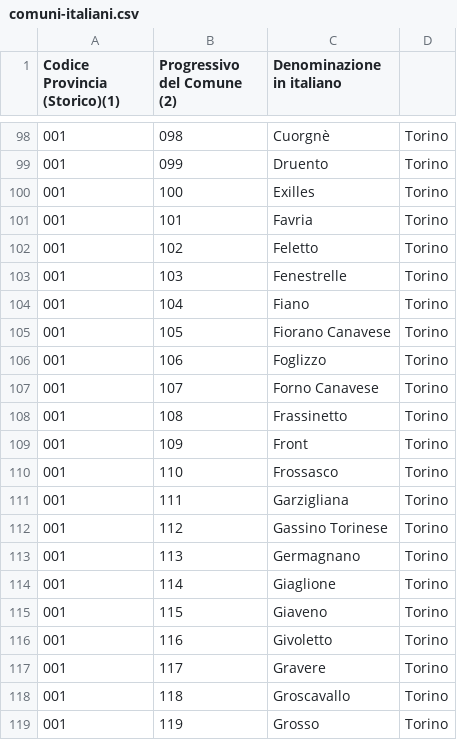
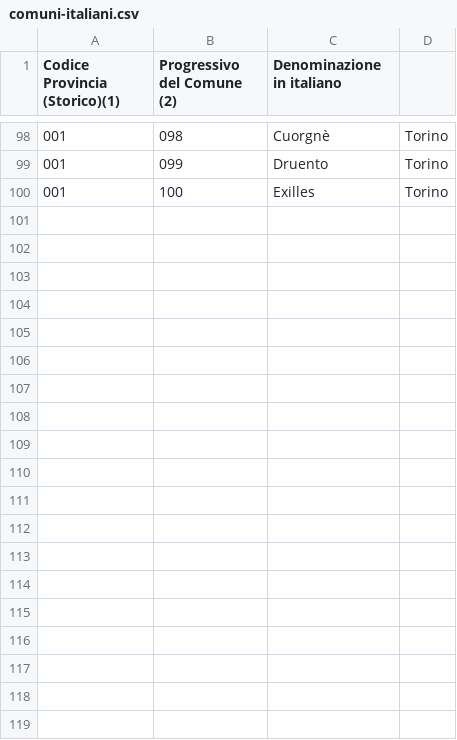
Before and after one commit to chrisjusel/FE0222-BE_Progetto_Finale, a CSV file: src/main/resources/static/comuni-italiani.csv, drawn as a sheet; only a part is shown, gaps mark what is left out; the diff covers the shown part only.

```diff
--- a/src/main/resources/static/comuni-italiani.csv
+++ b/src/main/resources/static/comuni-italiani.csv
@@ -100,20 +100 @@
 001;100;Exilles;Torino
-001;101;Favria;Torino
-001;102;Feletto;Torino
-001;103;Fenestrelle;Torino
-001;104;Fiano;Torino
-001;105;Fiorano Canavese;Torino
-001;106;Foglizzo;Torino
-001;107;Forno Canavese;Torino
-001;108;Frassinetto;Torino
-001;109;Front;Torino
-001;110;Frossasco;Torino
-001;111;Garzigliana;Torino
-001;112;Gassino Torinese;Torino
-001;113;Germagnano;Torino
-001;114;Giaglione;Torino
-001;115;Giaveno;Torino
-001;116;Givoletto;Torino
-001;117;Gravere;Torino
-001;118;Groscavallo;Torino
-001;119;Grosso;Torino
```
Also changed, not shown: 31 removed rows elsewhere in this file, 3 other files.
